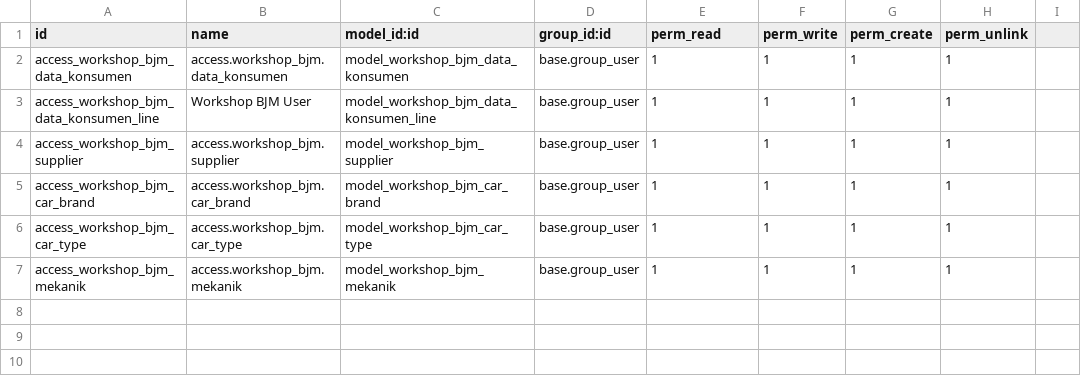
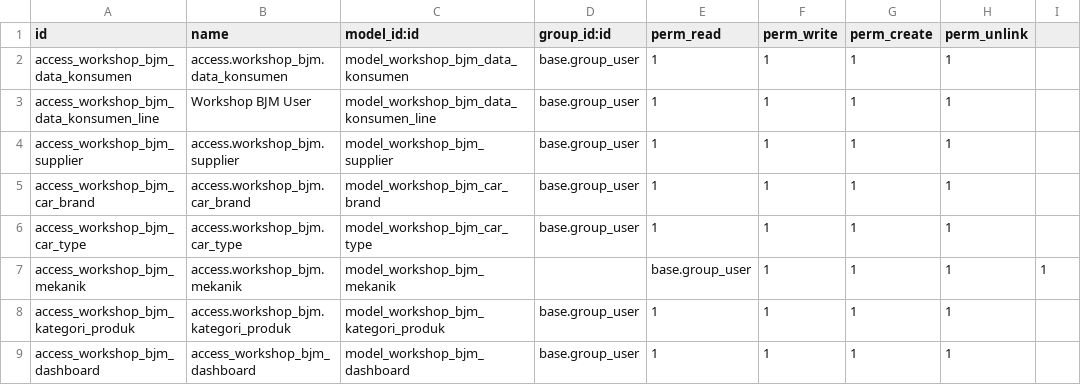
Before and after one commit to Ahmadrijal56/BJM, a CSV file: workshop_bjm/security/ir.model.access.csv, drawn as a sheet.

Commit message:
update km dan master produk

```diff
--- a/workshop_bjm/security/ir.model.access.csv
+++ b/workshop_bjm/security/ir.model.access.csv
@@ -6,2 +6,4 @@ access_workshop_bjm_car_brand,access.workshop_bjm.car_brand,model_workshop_bjm_c
 access_workshop_bjm_car_type,access.workshop_bjm.car_type,model_workshop_bjm_car_type,base.group_user,1,1,1,1
-access_workshop_bjm_mekanik,access.workshop_bjm.mekanik,model_workshop_bjm_mekanik,base.group_user,1,1,1,1
+access_workshop_bjm_mekanik,access.workshop_bjm.mekanik,model_workshop_bjm_mekanik,,base.group_user,1,1,1,1
+access_workshop_bjm_kategori_produk,access.workshop_bjm.kategori_produk,model_workshop_bjm_kategori_produk,base.group_user,1,1,1,1
+access_workshop_bjm_dashboard,access_workshop_bjm_dashboard,model_workshop_bjm_dashboard,base.group_user,1,1,1,1
```
Also changed, not shown: 12 other files.
